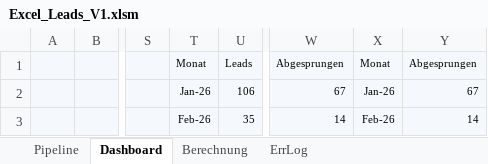
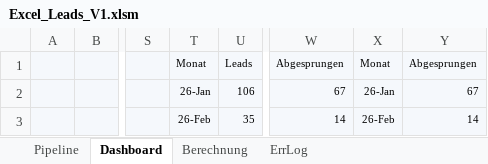
Before and after one commit to SteffenNeumann/Excel_leads, an Excel workbook: Excel_files/Excel_Leads_V1.xlsm, sheet Dashboard, drawn as a sheet; only a part is shown, gaps mark what is left out; values as stored, in another font and other column widths than the file's, no borders; charts and pictures not drawn; the diff names each change by its address in the sheet, - before the commit and + after, or states it on an @@ line.

```diff
--- a/Excel_files/Excel_Leads_V1.xlsm (sheet Dashboard)
+++ b/Excel_files/Excel_Leads_V1.xlsm (sheet Dashboard)
-T2: Jan-26
+T2: 26-Jan
-X2: Jan-26
+X2: 26-Jan
-T3: Feb-26
+T3: 26-Feb
-X3: Feb-26
+X3: 26-Feb
```
Also changed, not shown: sheet ErrLog, sheet Pipeline, charts or pictures, 2 other files.
